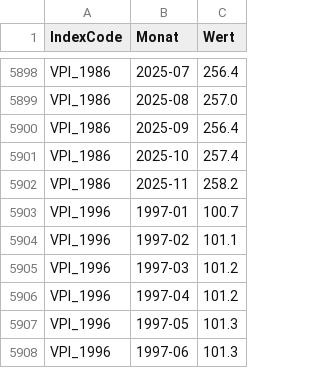
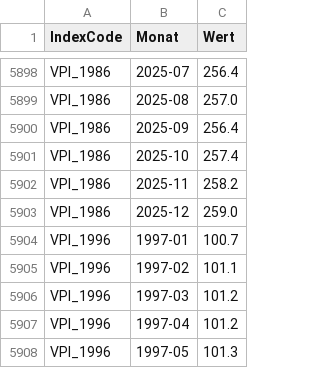
Before and after one commit to wischi-chr/AustriaVPI, a CSV file: data/werte.csv, drawn as a sheet; only a part is shown, gaps mark what is left out; the shorter side is filled out with more unchanged rows.

Commit message:
Update

```diff
--- a/data/werte.csv
+++ b/data/werte.csv
@@ -5902,2 +5902,3 @@ VPI_1986,2025-10,257.4
 VPI_1986,2025-11,258.2
+VPI_1986,2025-12,259.0
 VPI_1996,1997-01,100.7
```
